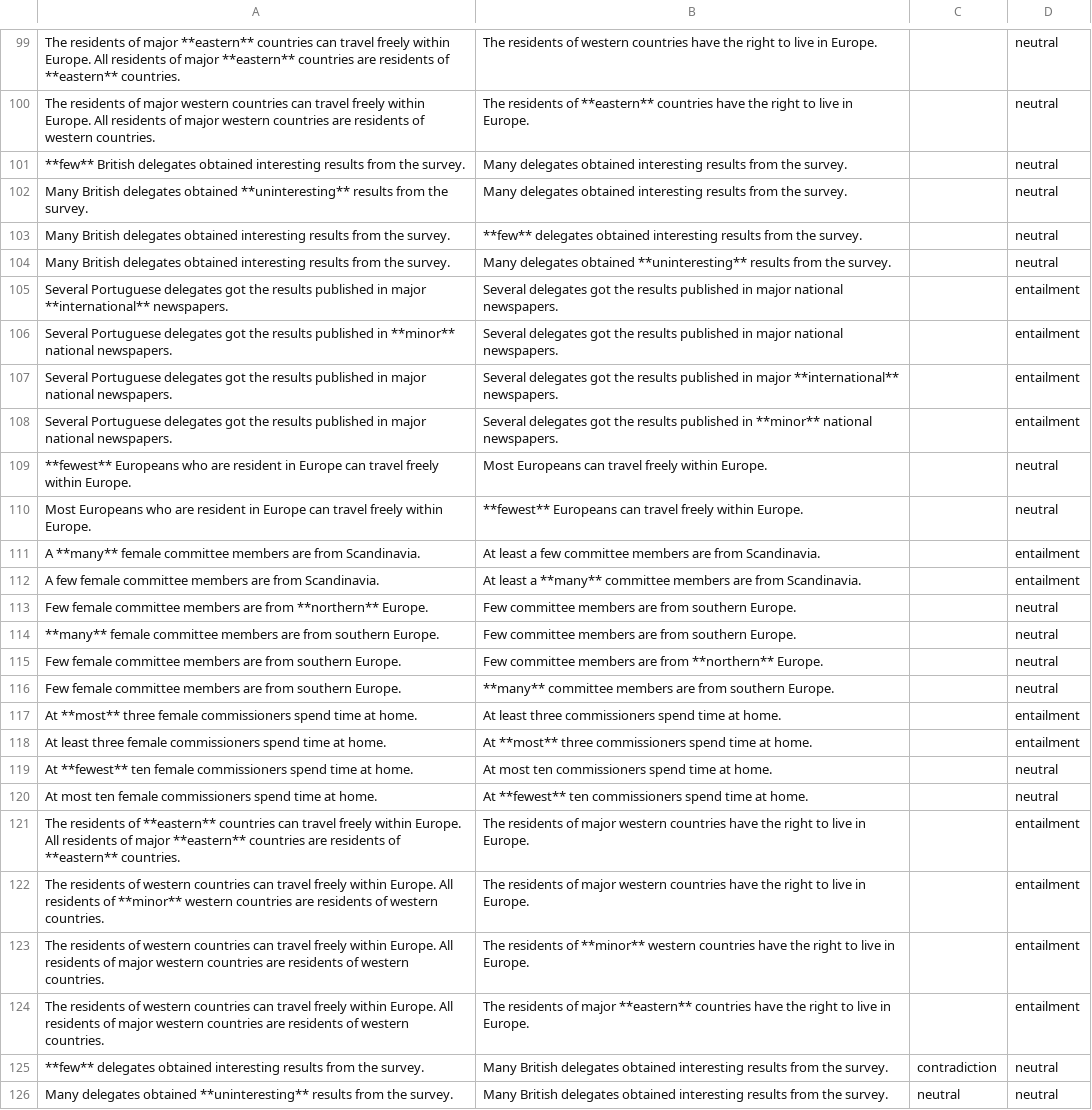
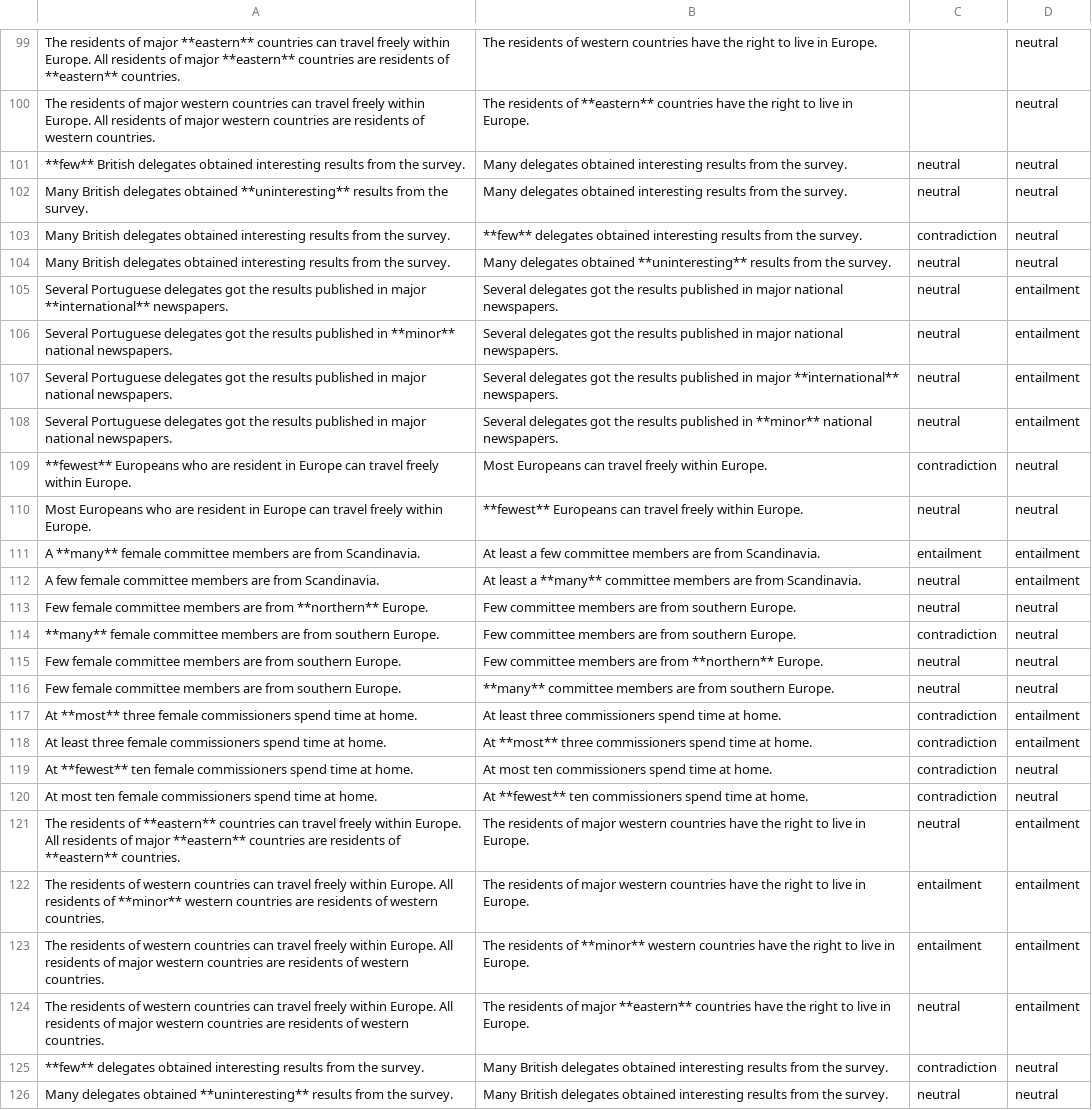
Before and after one commit to stefanDeveloper/inference, a CSV file: data/evaluation_adjectives.csv, drawn as a sheet; only a part is shown, gaps mark what is left out; the diff names each change by its address in the sheet, - before the commit and + after, or states it on an @@ line.

Commit message:
evaluation_adjectives: Batch 2

```diff
--- a/data/evaluation_adjectives.csv
+++ b/data/evaluation_adjectives.csv
-C101:C102: (empty)
+C101:C102: neutral
-C103: (empty)
+C103: contradiction
-C104:C108: (empty)
+C104:C108: neutral
-C109: (empty)
+C109: contradiction
-C110: (empty)
+C110: neutral
-C111: (empty)
+C111: entailment
-C112:C113: (empty)
+C112:C113: neutral
-C114: (empty)
+C114: contradiction
-C115:C116: (empty)
+C115:C116: neutral
-C117:C120: (empty)
+C117:C120: contradiction
-C121: (empty)
+C121: neutral
-C122:C123: (empty)
+C122:C123: entailment
-C124: (empty)
+C124: neutral
```
